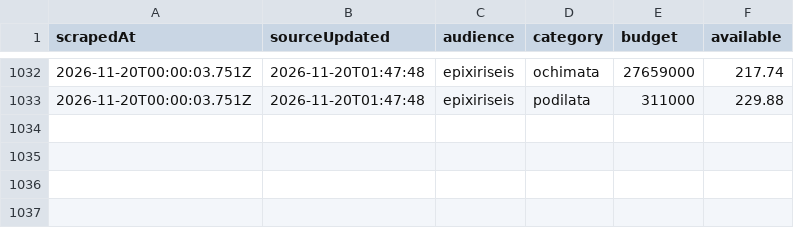
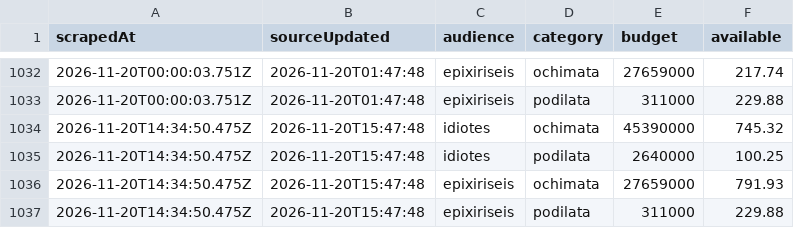
Before and after one commit to akosiaris-elastic/ki3, a CSV file: data/ilektrokinisi3.csv, drawn as a sheet; only a part is shown, gaps mark what is left out; the diff names each change by its address in the sheet, - before the commit and + after, or states it on an @@ line.

Commit message:
Flat: latest data (2026-11-20T14:34:50.551Z) {   "date": "2026-11-20T14:34:50.551Z",   "files": [     {       "name": "data/ilektrokinisi3.csv",       "deltaBytes": 317,       "source": "https://kinoumeilektrika3.gov.gr/ilektrokinisi3/"     }   ] }

```diff
--- a/data/ilektrokinisi3.csv
+++ b/data/ilektrokinisi3.csv
+row 1034: 2026-11-20T14:34:50.475Z | 2026-11-20T15:47:48 | idiotes | ochimata | 45390000 | 745.32
+row 1035: 2026-11-20T14:34:50.475Z | 2026-11-20T15:47:48 | idiotes | podilata | 2640000 | 100.25
+row 1036: 2026-11-20T14:34:50.475Z | 2026-11-20T15:47:48 | epixiriseis | ochimata | 27659000 | 791.93
+row 1037: 2026-11-20T14:34:50.475Z | 2026-11-20T15:47:48 | epixiriseis | podilata | 311000 | 229.88
```
